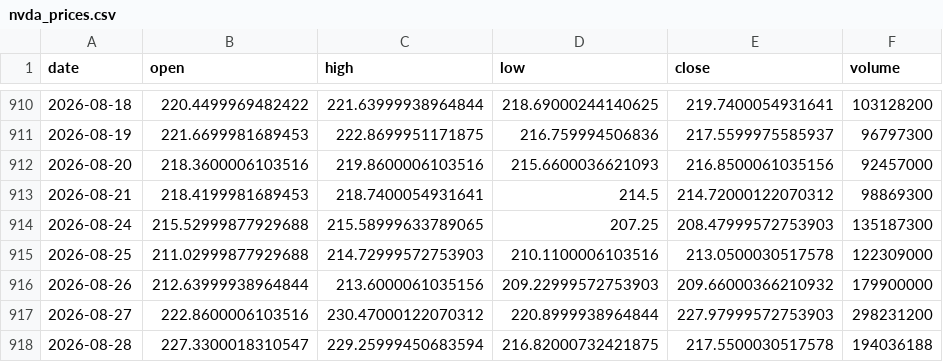
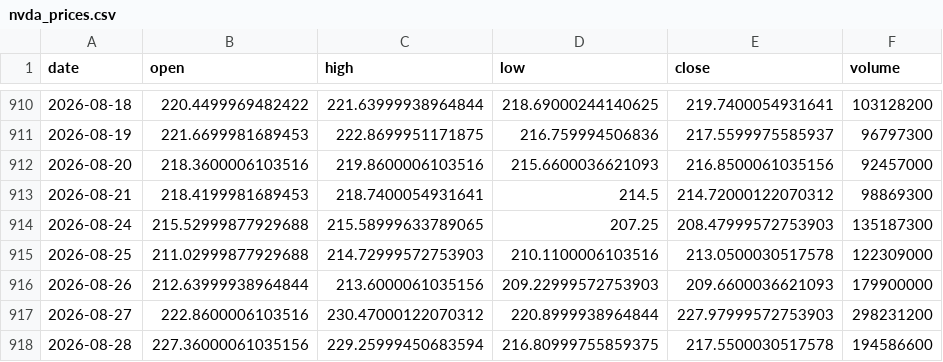
Before and after one commit to 911kwis/h100-tracker, a CSV file: data/nvda_prices.csv, drawn as a sheet; only a part is shown, gaps mark what is left out.

```diff
--- a/data/nvda_prices.csv
+++ b/data/nvda_prices.csv
@@ -915,4 +915,4 @@ date,open,high,low,close,volume
 2026-08-25,211.02999877929688,214.72999572753903,210.1100006103516,213.0500030517578,122309000
-2026-08-26,212.63999938964844,213.6000061035156,209.22999572753903,209.66000366210932,179900000
+2026-08-26,212.63999938964844,213.6000061035156,209.22999572753903,209.6600036621093,179900000
 2026-08-27,222.8600006103516,230.47000122070312,220.8999938964844,227.97999572753903,298231200
-2026-08-28,227.3300018310547,229.25999450683594,216.82000732421875,217.5500030517578,194036188
+2026-08-28,227.36000061035156,229.25999450683594,216.80999755859375,217.5500030517578,194586600
```
Also changed, not shown: data/gpu_prices.csv.
